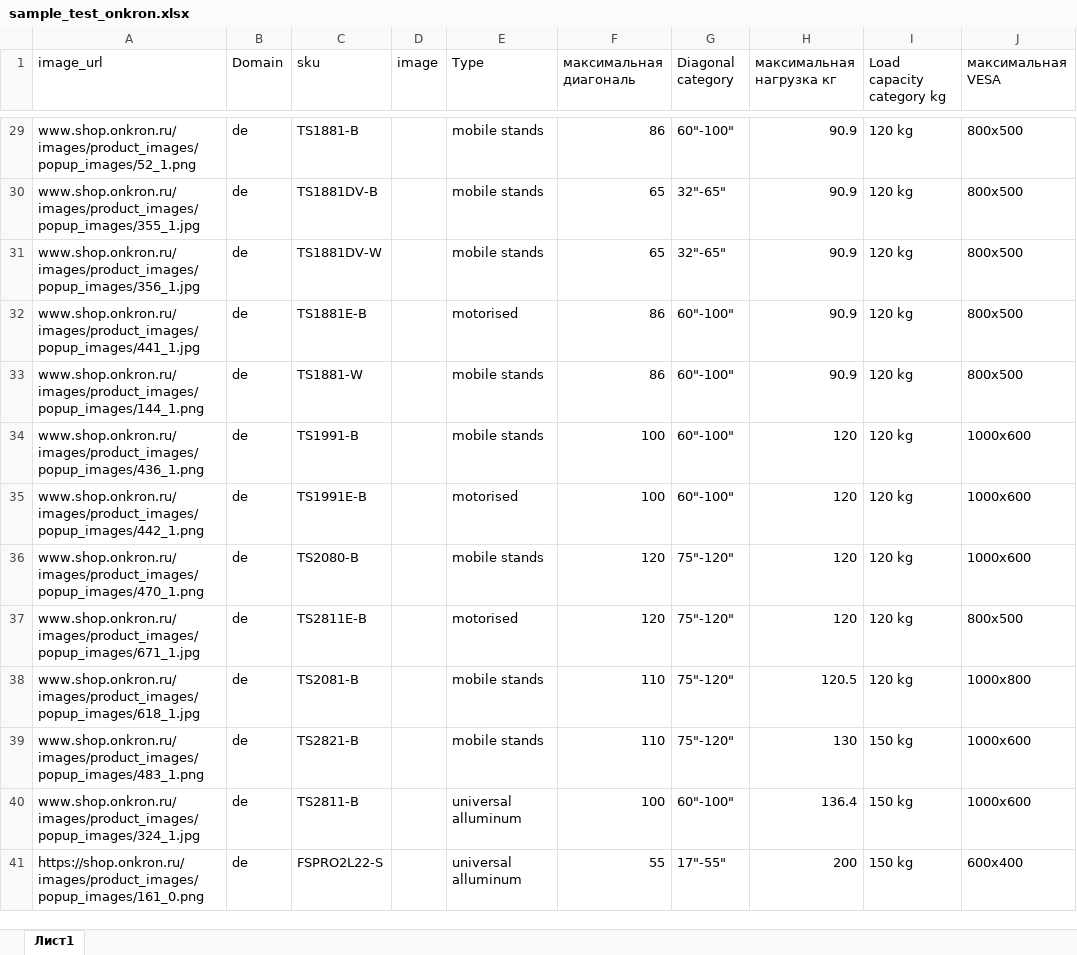
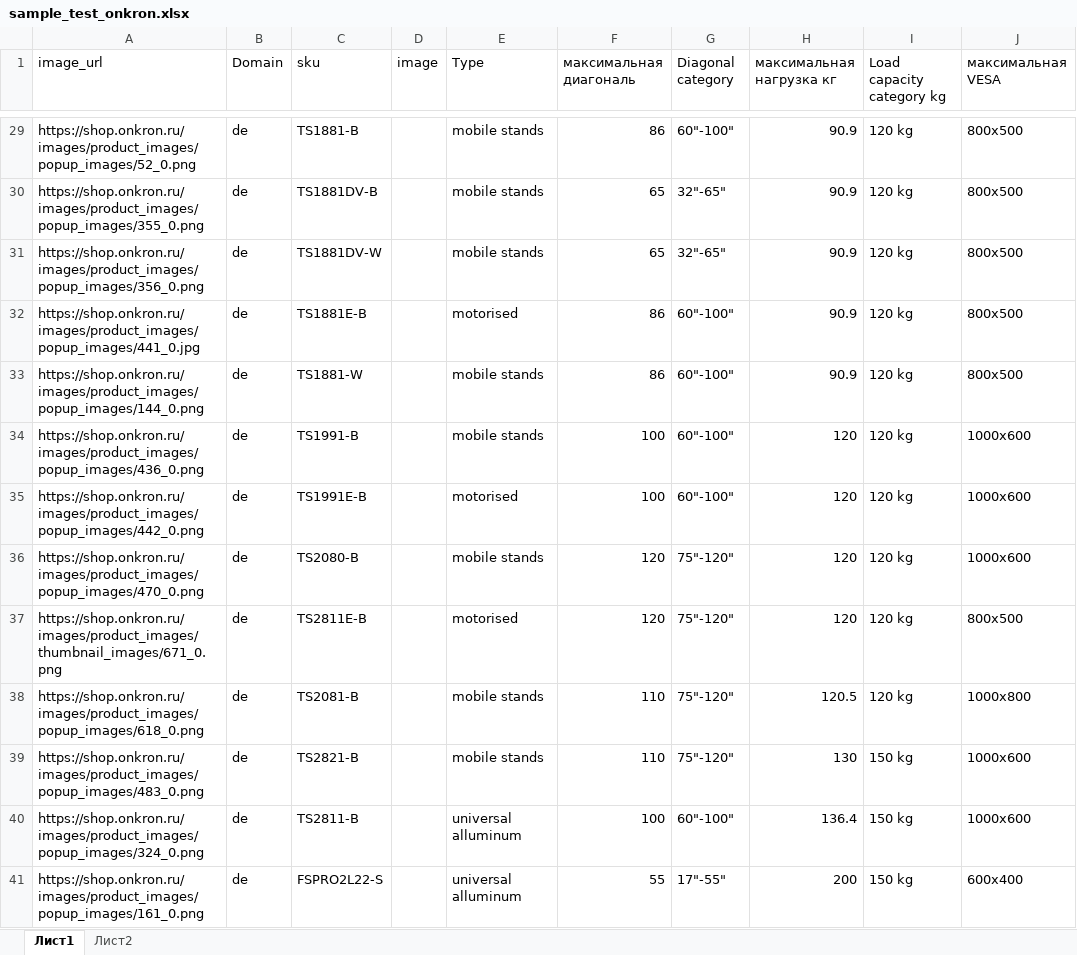
Before and after one commit to katrinaturcha/segmentation, an Excel workbook: sample_test_onkron.xlsx, sheet Лист1, drawn as a sheet; only a part is shown, gaps mark what is left out; values as stored, in another font and other column widths than the file's, no borders; table styles not drawn; the diff covers the shown part only; the diff names each change by its address in the sheet, - before the commit and + after, or states it on an @@ line.

```diff
--- a/sample_test_onkron.xlsx (sheet Лист1)
+++ b/sample_test_onkron.xlsx (sheet Лист1)
+sheet tab: Лист2
-A29 (image_url): www.shop.onkron.ru/images/product_images/popup_images/52_1.png
+A29 (image_url): https://shop.onkron.ru/images/product_images/popup_images/52_0.png
-A30 (image_url): www.shop.onkron.ru/images/product_images/popup_images/355_1.jpg
+A30 (image_url): https://shop.onkron.ru/images/product_images/popup_images/355_0.png
-A31 (image_url): www.shop.onkron.ru/images/product_images/popup_images/356_1.jpg
+A31 (image_url): https://shop.onkron.ru/images/product_images/popup_images/356_0.png
-A32 (image_url): www.shop.onkron.ru/images/product_images/popup_images/441_1.jpg
+A32 (image_url): https://shop.onkron.ru/images/product_images/popup_images/441_0.jpg
-A33 (image_url): www.shop.onkron.ru/images/product_images/popup_images/144_1.png
+A33 (image_url): https://shop.onkron.ru/images/product_images/popup_images/144_0.png
-A34 (image_url): www.shop.onkron.ru/images/product_images/popup_images/436_1.png
+A34 (image_url): https://shop.onkron.ru/images/product_images/popup_images/436_0.png
-A35 (image_url): www.shop.onkron.ru/images/product_images/popup_images/442_1.png
+A35 (image_url): https://shop.onkron.ru/images/product_images/popup_images/442_0.png
-A36 (image_url): www.shop.onkron.ru/images/product_images/popup_images/470_1.png
+A36 (image_url): https://shop.onkron.ru/images/product_images/popup_images/470_0.png
-A37 (image_url): www.shop.onkron.ru/images/product_images/popup_images/671_1.jpg
+A37 (image_url): https://shop.onkron.ru/images/product_images/thumbnail_images/671_0.png
-A38 (image_url): www.shop.onkron.ru/images/product_images/popup_images/618_1.jpg
+A38 (image_url): https://shop.onkron.ru/images/product_images/popup_images/618_0.png
-A39 (image_url): www.shop.onkron.ru/images/product_images/popup_images/483_1.png
+A39 (image_url): https://shop.onkron.ru/images/product_images/popup_images/483_0.png
-A40 (image_url): www.shop.onkron.ru/images/product_images/popup_images/324_1.jpg
+A40 (image_url): https://shop.onkron.ru/images/product_images/popup_images/324_0.png
```
Also changed, not shown: 27 edited cells elsewhere in this sheet, 1 other file.
